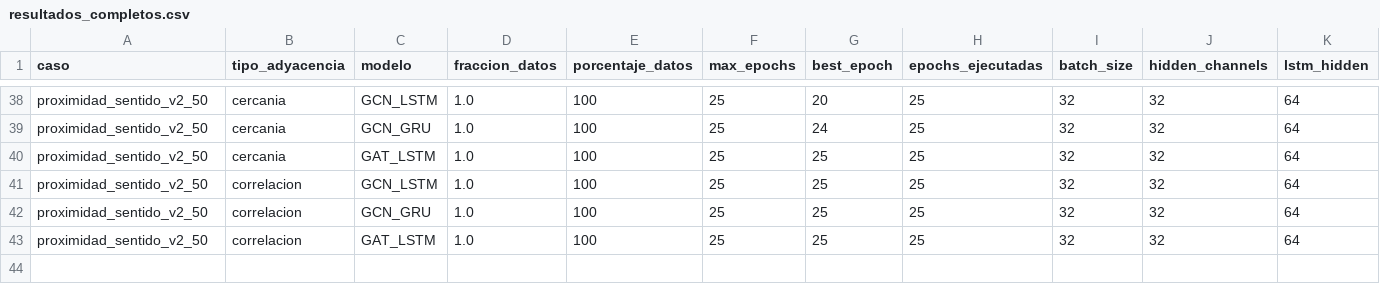
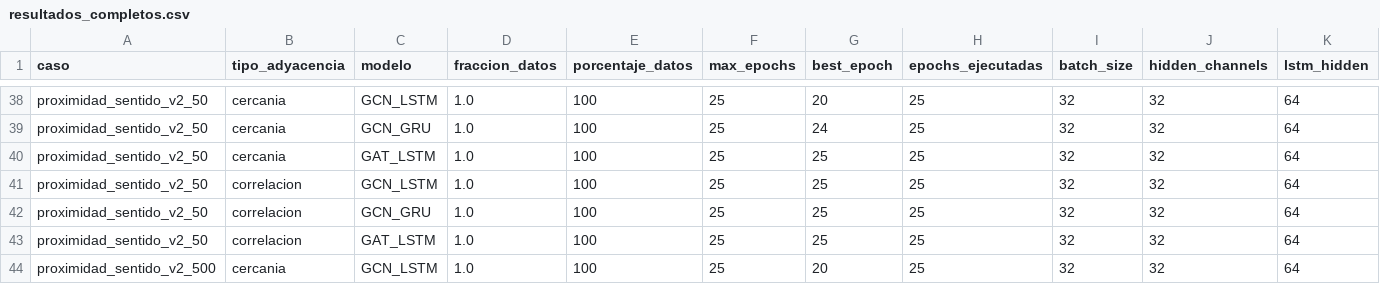
Before and after one commit to maisaarial/prediccion-congestion-trafico-gnn, a CSV file: results/experimentos_epocas_datos/run_20260518_131858/resultados_completos.csv, drawn as a sheet; only a part is shown, gaps mark what is left out; rows hold the shown columns only; the diff names each change by its address in the sheet, - before the commit and + after, or states it on an @@ line.

Commit message:
avance experimento: run_20260518_131858

```diff
--- a/results/experimentos_epocas_datos/run_20260518_131858/resultados_completos.csv
+++ b/results/experimentos_epocas_datos/run_20260518_131858/resultados_completos.csv
+row 44: proximidad_sentido_v2_500 | cercania | GCN_LSTM | 1.0 | 100 | 25 | 20 | 25 | 32 | 32 | 64
```
Also changed, not shown: 6 other files.
